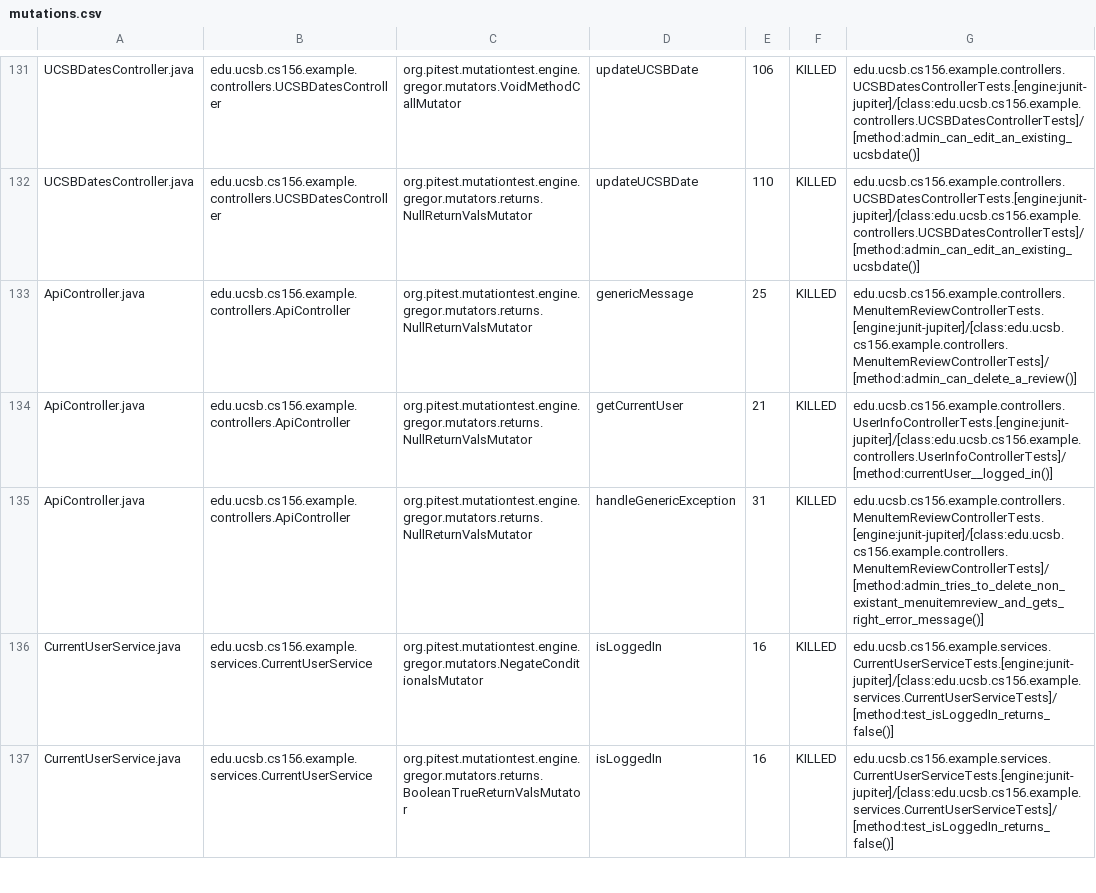
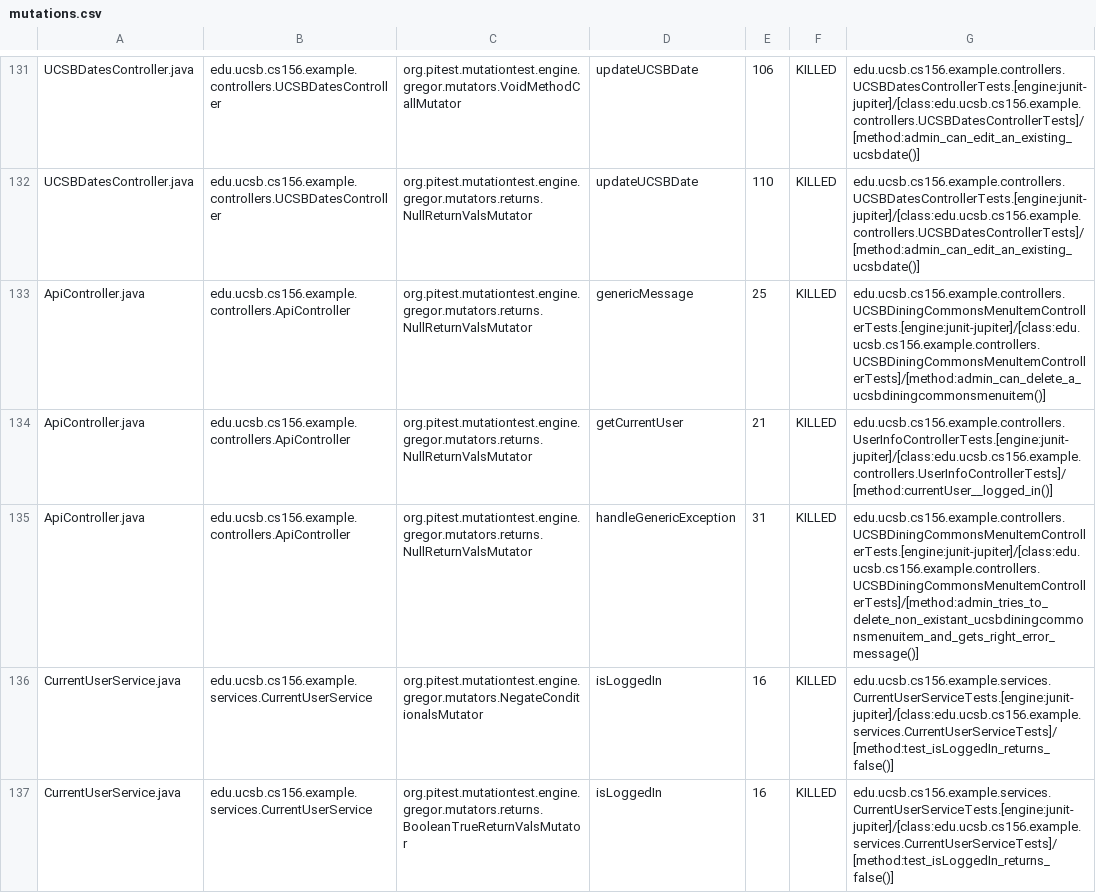
Before and after one commit to ucsb-cs156-w24/team02-w24-5pm-2, a CSV file: prs/69/pitest/mutations.csv, drawn as a sheet; only a part is shown, gaps mark what is left out.

Commit message:
Deploying to gh-pages from @ ucsb-cs156-w24/team02-w24-5pm-2@764843861e716d8bba29e5907a10ce1ec175943d 🚀

```diff
--- a/prs/69/pitest/mutations.csv
+++ b/prs/69/pitest/mutations.csv
@@ -132,5 +132,5 @@ UCSBDatesController.java,edu.ucsb.cs156.example.controllers.UCSBDatesController,
 UCSBDatesController.java,edu.ucsb.cs156.example.controllers.UCSBDatesController,org.pitest.mutationtest.engine.gregor.mutators.returns.NullReturnValsMutator,updateUCSBDate,110,KILLED,edu.ucsb.cs156.example.controllers.UCSBDatesControllerTests.[engine:junit-jupiter]/[class:edu.ucsb.cs156.example.controllers.UCSBDatesControllerTests]/[method:admin_can_edit_an_existing_ucsbdate()]
-ApiController.java,edu.ucsb.cs156.example.controllers.ApiController,org.pitest.mutationtest.engine.gregor.mutators.returns.NullReturnValsMutator,genericMessage,25,KILLED,edu.ucsb.cs156.example.controllers.MenuItemReviewControllerTests.[engine:junit-jupiter]/[class:edu.ucsb.cs156.example.controllers.MenuItemReviewControllerTests]/[method:admin_can_delete_a_review()]
+ApiController.java,edu.ucsb.cs156.example.controllers.ApiController,org.pitest.mutationtest.engine.gregor.mutators.returns.NullReturnValsMutator,genericMessage,25,KILLED,edu.ucsb.cs156.example.controllers.UCSBDiningCommonsMenuItemControllerTests.[engine:junit-jupiter]/[class:edu.ucsb.cs156.example.controllers.UCSBDiningCommonsMenuItemControllerTests]/[method:admin_can_delete_a_ucsbdiningcommonsmenuitem()]
 ApiController.java,edu.ucsb.cs156.example.controllers.ApiController,org.pitest.mutationtest.engine.gregor.mutators.returns.NullReturnValsMutator,getCurrentUser,21,KILLED,edu.ucsb.cs156.example.controllers.UserInfoControllerTests.[engine:junit-jupiter]/[class:edu.ucsb.cs156.example.controllers.UserInfoControllerTests]/[method:currentUser__logged_in()]
-ApiController.java,edu.ucsb.cs156.example.controllers.ApiController,org.pitest.mutationtest.engine.gregor.mutators.returns.NullReturnValsMutator,handleGenericException,31,KILLED,edu.ucsb.cs156.example.controllers.MenuItemReviewControllerTests.[engine:junit-jupiter]/[class:edu.ucsb.cs156.example.controllers.MenuItemReviewControllerTests]/[method:admin_tries_to_delete_non_existant_menuitemreview_and_gets_right_error_message()]
+ApiController.java,edu.ucsb.cs156.example.controllers.ApiController,org.pitest.mutationtest.engine.gregor.mutators.returns.NullReturnValsMutator,handleGenericException,31,KILLED,edu.ucsb.cs156.example.controllers.UCSBDiningCommonsMenuItemControllerTests.[engine:junit-jupiter]/[class:edu.ucsb.cs156.example.controllers.UCSBDiningCommonsMenuItemControllerTests]/[method:admin_tries_to_delete_non_existant_ucsbdiningcommonsmenuitem_and_gets_right_error_message()]
 CurrentUserService.java,edu.ucsb.cs156.example.services.CurrentUserService,org.pitest.mutationtest.engine.gregor.mutators.NegateConditionalsMutator,isLoggedIn,16,KILLED,edu.ucsb.cs156.example.services.CurrentUserServiceTests.[engine:junit-jupiter]/[class:edu.ucsb.cs156.example.services.CurrentUserServiceTests]/[method:test_isLoggedIn_returns_false()]
```
Also changed, not shown: 16 other files.
